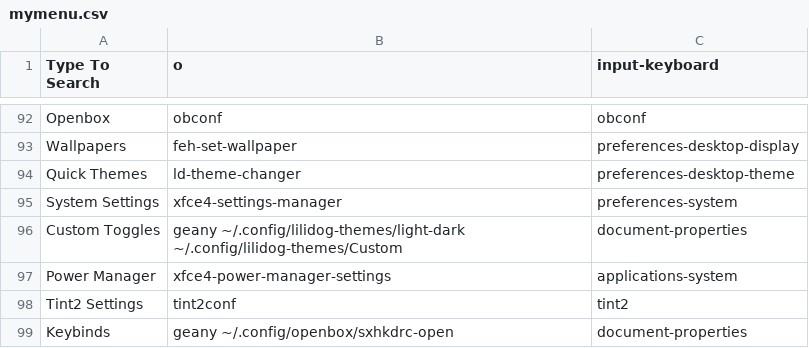
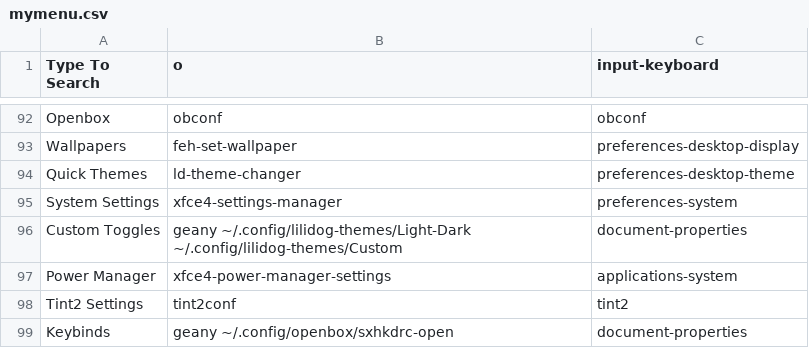
Before and after one commit to sleekmason/Lilidog-i386, a CSV file: config/includes.chroot_after_packages/etc/skel/.config/jgmenu/mymenu.csv, drawn as a sheet; only a part is shown, gaps mark what is left out.

Commit message:
jgmenu - Fixed Light-Dark Toggle configuration entry.

```diff
--- a/config/includes.chroot_after_packages/etc/skel/.config/jgmenu/mymenu.csv
+++ b/config/includes.chroot_after_packages/etc/skel/.config/jgmenu/mymenu.csv
@@ -95,3 +95,3 @@ Quick Themes,        ld-theme-changer,
 System Settings,     xfce4-settings-manager,                                               preferences-system
-Custom Toggles,      geany ~/.config/lilidog-themes/light-dark ~/.config/lilidog-themes/Custom,  document-properties
+Custom Toggles,      geany ~/.config/lilidog-themes/Light-Dark ~/.config/lilidog-themes/Custom,  document-properties
 Power Manager,       xfce4-power-manager-settings,                                               applications-system
```
